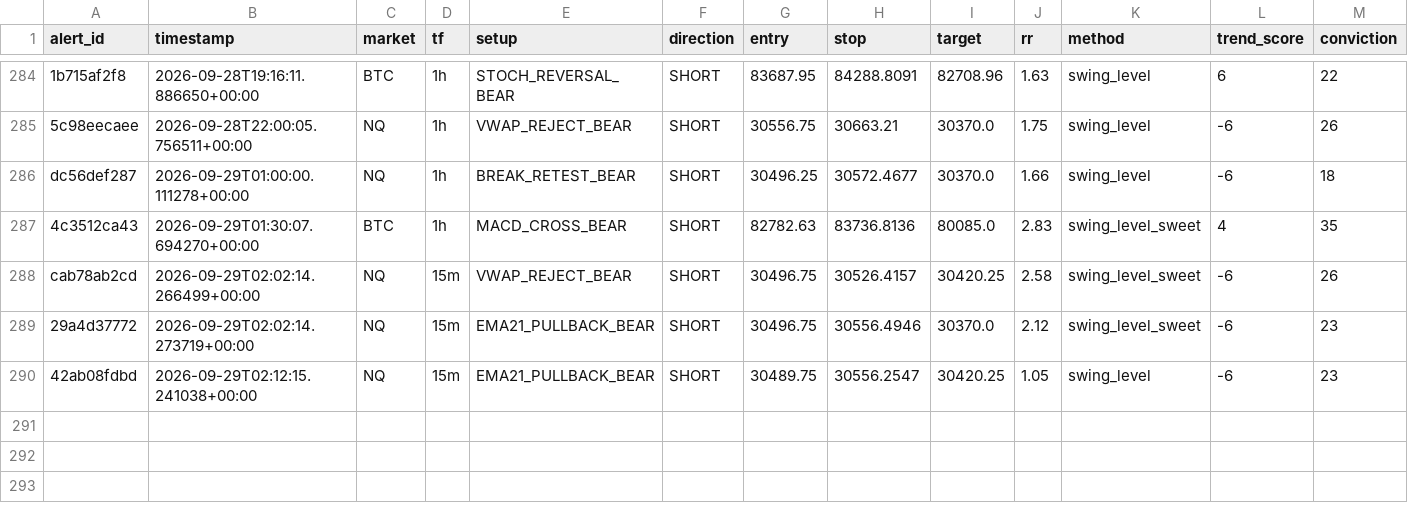
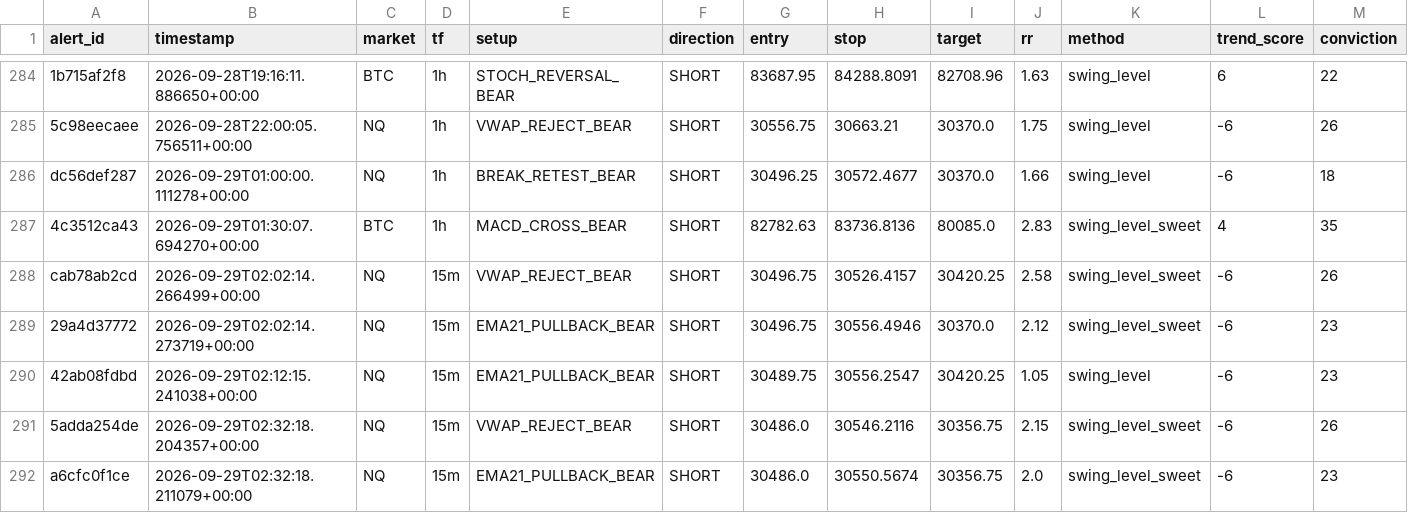
Before and after one commit to kdubsk1/bot, a CSV file: outcomes.csv, drawn as a sheet; only a part is shown, gaps mark what is left out; rows hold the shown columns only; the diff names each change by its address in the sheet, - before the commit and + after, or states it on an @@ line.

Commit message:
Ledger: 2026-09-29 02:39 UTC

```diff
--- a/outcomes.csv
+++ b/outcomes.csv
+row 291: 5adda254de | 2026-09-29T02:32:18.204357+00:00 | NQ | 15m | VWAP_REJECT_BEAR | SHORT | 30486.0 | 30546.2116 | 30356.75 | 2.15 | swing_level_sweet | -6 | 26
+row 292: a6cfc0f1ce | 2026-09-29T02:32:18.211079+00:00 | NQ | 15m | EMA21_PULLBACK_BEAR | SHORT | 30486.0 | 30550.5674 | 30356.75 | 2.0 | swing_level_sweet | -6 | 23
```
